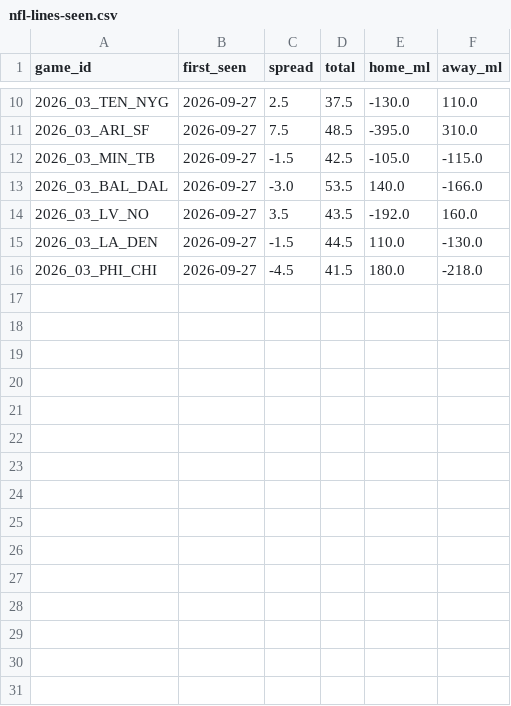
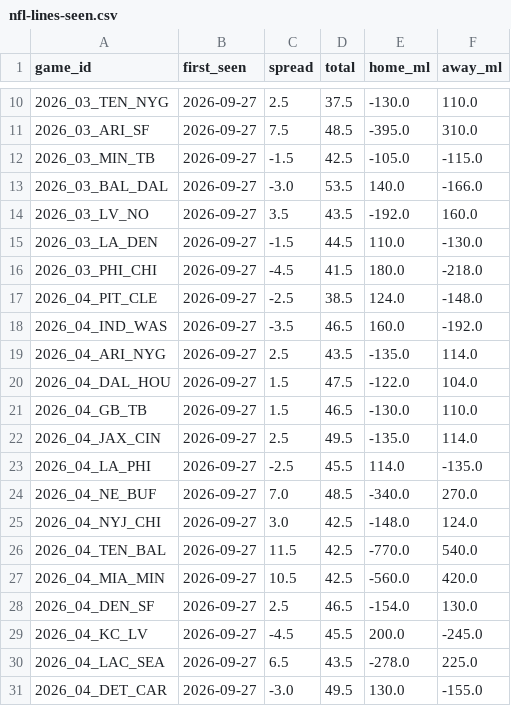
Before and after one commit to andrew-justice/nfl-card, a CSV file: nfl-lines-seen.csv, drawn as a sheet; only a part is shown, gaps mark what is left out; the diff names each change by its address in the sheet, - before the commit and + after, or states it on an @@ line.

```diff
--- a/nfl-lines-seen.csv
+++ b/nfl-lines-seen.csv
+row 17: 2026_04_PIT_CLE | 2026-09-27 | -2.5 | 38.5 | 124.0 | -148.0
+row 18: 2026_04_IND_WAS | 2026-09-27 | -3.5 | 46.5 | 160.0 | -192.0
+row 19: 2026_04_ARI_NYG | 2026-09-27 | 2.5 | 43.5 | -135.0 | 114.0
+row 20: 2026_04_DAL_HOU | 2026-09-27 | 1.5 | 47.5 | -122.0 | 104.0
+row 21: 2026_04_GB_TB | 2026-09-27 | 1.5 | 46.5 | -130.0 | 110.0
+row 22: 2026_04_JAX_CIN | 2026-09-27 | 2.5 | 49.5 | -135.0 | 114.0
+row 23: 2026_04_LA_PHI | 2026-09-27 | -2.5 | 45.5 | 114.0 | -135.0
+row 24: 2026_04_NE_BUF | 2026-09-27 | 7.0 | 48.5 | -340.0 | 270.0
+row 25: 2026_04_NYJ_CHI | 2026-09-27 | 3.0 | 42.5 | -148.0 | 124.0
+row 26: 2026_04_TEN_BAL | 2026-09-27 | 11.5 | 42.5 | -770.0 | 540.0
+row 27: 2026_04_MIA_MIN | 2026-09-27 | 10.5 | 42.5 | -560.0 | 420.0
+row 28: 2026_04_DEN_SF | 2026-09-27 | 2.5 | 46.5 | -154.0 | 130.0
+row 29: 2026_04_KC_LV | 2026-09-27 | -4.5 | 45.5 | 200.0 | -245.0
+row 30: 2026_04_LAC_SEA | 2026-09-27 | 6.5 | 43.5 | -278.0 | 225.0
+row 31: 2026_04_DET_CAR | 2026-09-27 | -3.0 | 49.5 | 130.0 | -155.0
```
Also changed, not shown: 1 other file.
